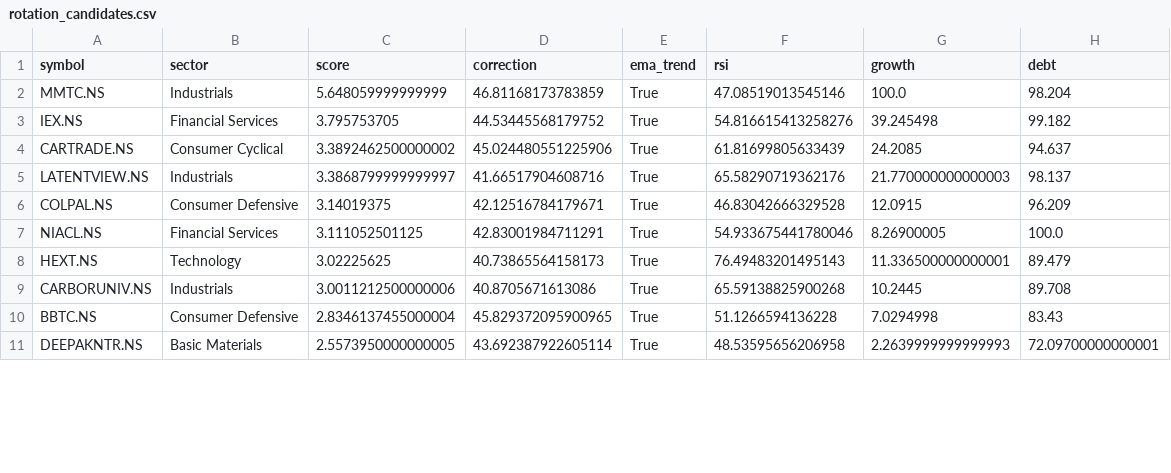
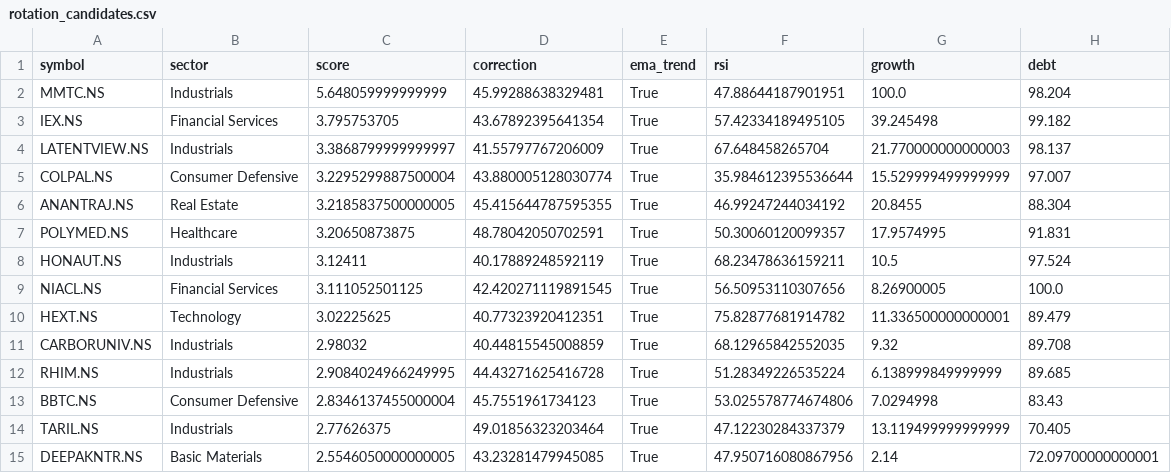
Before and after one commit to ushaalok1973-beep/value-rotation-scanner, a CSV file: rotation_candidates.csv, drawn as a sheet; only a part is shown; the diff covers the shown part only.

```diff
--- a/rotation_candidates.csv
+++ b/rotation_candidates.csv
@@ -1,11 +1,15 @@
 symbol,sector,score,correction,ema_trend,rsi,growth,debt
-MMTC.NS,Industrials,5.648059999999999,46.81168173783859,True,47.08519013545146,100.0,98.204
-IEX.NS,Financial Services,3.795753705,44.53445568179752,True,54.816615413258276,39.245498,99.182
-CARTRADE.NS,Consumer Cyclical,3.3892462500000002,45.024480551225906,True,61.81699805633439,24.2085,94.637
-LATENTVIEW.NS,Industrials,3.3868799999999997,41.66517904608716,True,65.58290719362176,21.770000000000003,98.137
-COLPAL.NS,Consumer Defensive,3.14019375,42.12516784179671,True,46.83042666329528,12.0915,96.209
-NIACL.NS,Financial Services,3.111052501125,42.83001984711291,True,54.933675441780046,8.26900005,100.0
-HEXT.NS,Technology,3.02225625,40.73865564158173,True,76.49483201495143,11.336500000000001,89.479
-CARBORUNIV.NS,Industrials,3.0011212500000006,40.8705671613086,True,65.59138825900268,10.2445,89.708
-BBTC.NS,Consumer Defensive,2.8346137455000004,45.829372095900965,True,51.1266594136228,7.0294998,83.43
-DEEPAKNTR.NS,Basic Materials,2.5573950000000005,43.692387922605114,True,48.53595656206958,2.2639999999999993,72.09700000000001
+MMTC.NS,Industrials,5.648059999999999,45.99288638329481,True,47.88644187901951,100.0,98.204
+IEX.NS,Financial Services,3.795753705,43.67892395641354,True,57.42334189495105,39.245498,99.182
+LATENTVIEW.NS,Industrials,3.3868799999999997,41.55797767206009,True,67.648458265704,21.770000000000003,98.137
+COLPAL.NS,Consumer Defensive,3.2295299887500004,43.880005128030774,True,35.984612395536644,15.529999499999999,97.007
+ANANTRAJ.NS,Real Estate,3.2185837500000005,45.415644787595355,True,46.99247244034192,20.8455,88.304
+POLYMED.NS,Healthcare,3.20650873875,48.78042050702591,True,50.30060120099357,17.9574995,91.831
+HONAUT.NS,Industrials,3.12411,40.17889248592119,True,68.23478636159211,10.5,97.524
+NIACL.NS,Financial Services,3.111052501125,42.420271119891545,True,56.50953110307656,8.26900005,100.0
+HEXT.NS,Technology,3.02225625,40.77323920412351,True,75.82877681914782,11.336500000000001,89.479
+CARBORUNIV.NS,Industrials,2.98032,40.44815545008859,True,68.12965842552035,9.32,89.708
+RHIM.NS,Industrials,2.9084024966249995,44.43271625416728,True,51.28349226535224,6.138999849999999,89.685
+BBTC.NS,Consumer Defensive,2.8346137455000004,45.7551961734123,True,53.025578774674806,7.0294998,83.43
+TARIL.NS,Industrials,2.77626375,49.01856323203464,True,47.12230284337379,13.119499999999999,70.405
+DEEPAKNTR.NS,Basic Materials,2.5546050000000005,43.23281479945085,True,47.950716080867956,2.14,72.09700000000001
```
Also changed, not shown: 1 added row, 1 removed row and 8 edited cells elsewhere in this file.
